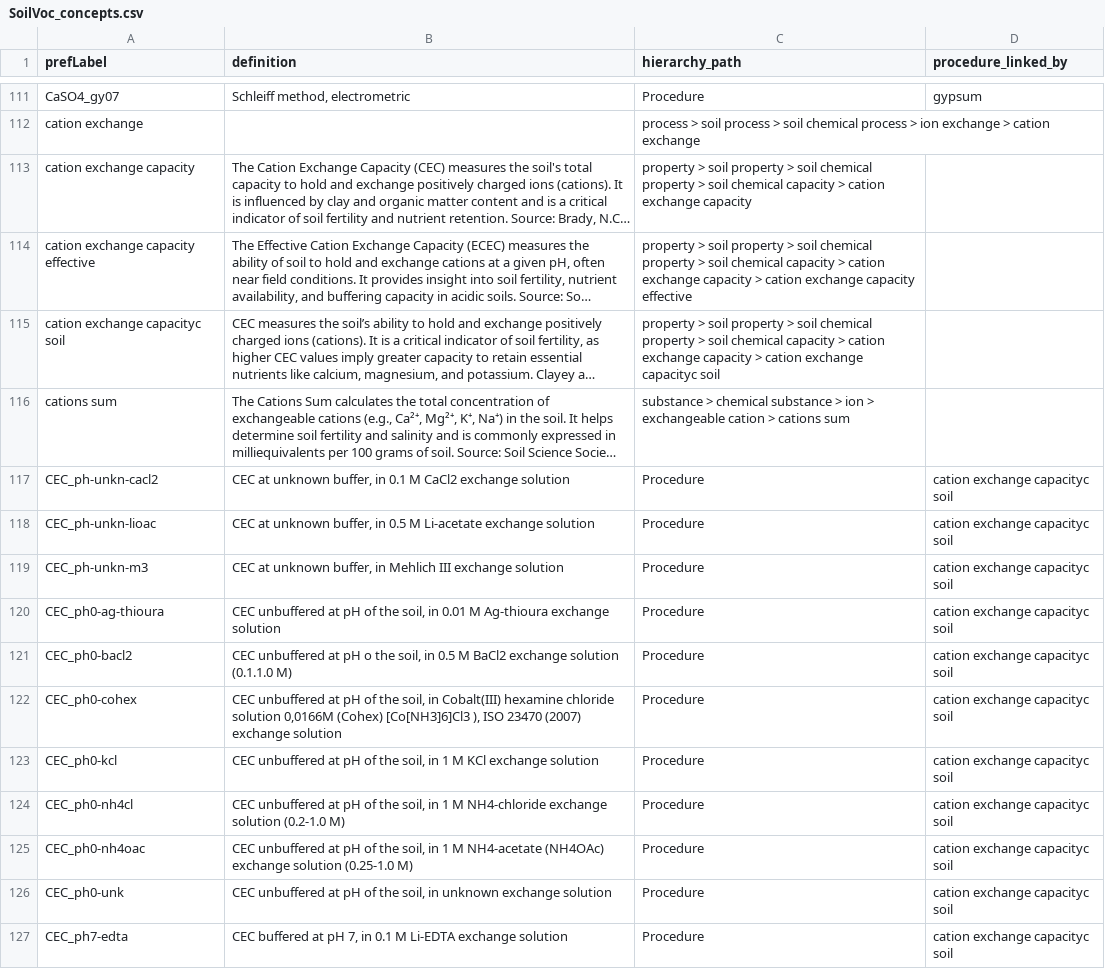
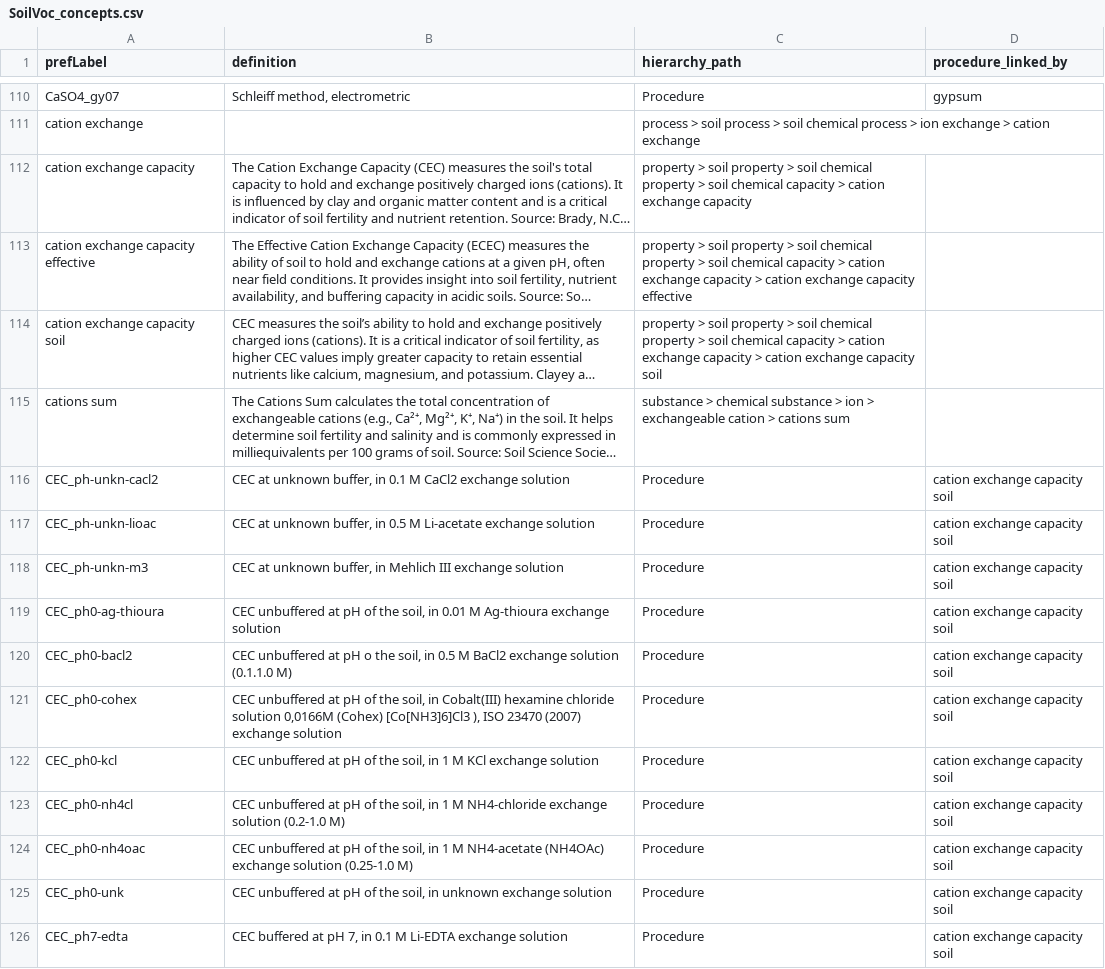
Before and after one commit to soilwise-he/soil-vocabs, a CSV file: SoilVoc_concepts.csv, drawn as a sheet; only a part is shown, gaps mark what is left out; long unchanged cells end in …; addresses are those after the commit; the diff covers the shown part only; the diff names each change by its address in the sheet, - before the commit and + after, or states it on an @@ line.

Commit message:
On branch main 	modified:   SoilVoc.ttl 	modified:   SoilVoc_concepts.csv 	modified:   index.html 	modified:   soil_vocabs.ipynb

```diff
--- a/SoilVoc_concepts.csv
+++ b/SoilVoc_concepts.csv
-A114 (prefLabel): cation exchange capacityc soil
+A114 (prefLabel): cation exchange capacity soil
-C114 (hierarchy_path): …cation exchange capacityc soil
+C114 (hierarchy_path): …cation exchange capacity soil
-D116:D126 (procedure_linked_by): cation exchange capacityc soil
+D116:D126 (procedure_linked_by): cation exchange capacity soil
```
Also changed, not shown: 3 added rows, 10 removed rows and 137 edited cells elsewhere in this file, 3 other files.
